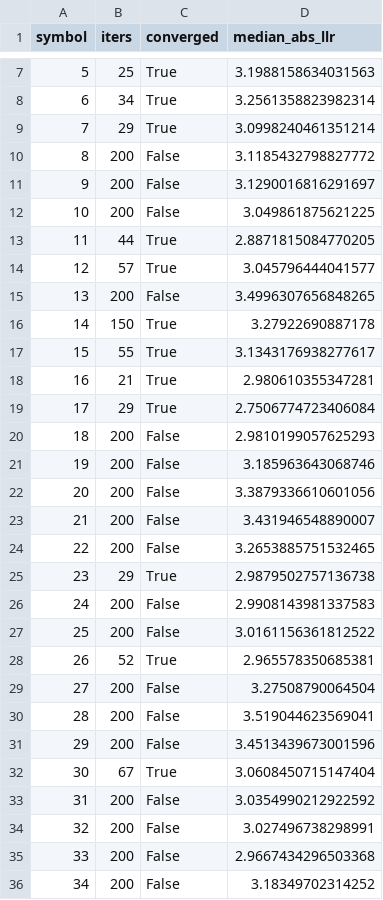
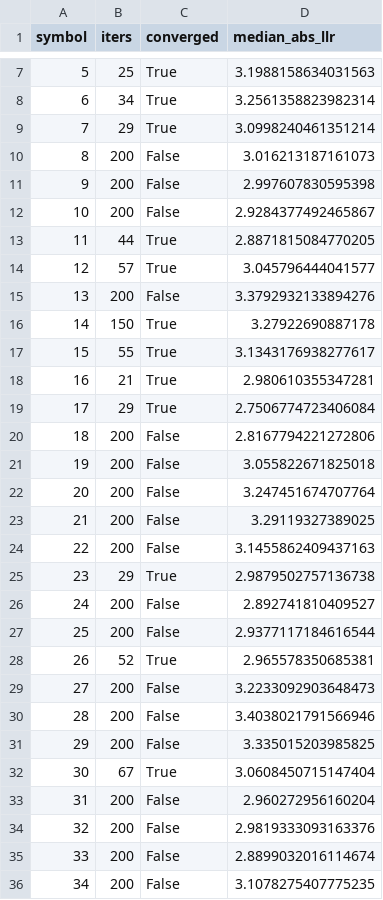
Before and after one commit to Sline-L/AudioModem, a CSV file: run/n2/r4/ldpc_symbols.csv, drawn as a sheet; only a part is shown, gaps mark what is left out; the diff covers the shown part only.

```diff
--- a/run/n2/r4/ldpc_symbols.csv
+++ b/run/n2/r4/ldpc_symbols.csv
@@ -9,8 +9,8 @@ symbol,iters,converged,median_abs_llr
 7,29,True,3.0998240461351214
-8,200,False,3.1185432798827772
-9,200,False,3.1290016816291697
-10,200,False,3.049861875621225
+8,200,False,3.016213187161073
+9,200,False,2.997607830595398
+10,200,False,2.9284377492465867
 11,44,True,2.8871815084770205
 12,57,True,3.045796444041577
-13,200,False,3.4996307656848265
+13,200,False,3.3792932133894276
 14,150,True,3.27922690887178
@@ -19,18 +19,18 @@ symbol,iters,converged,median_abs_llr
 17,29,True,2.7506774723406084
-18,200,False,2.9810199057625293
-19,200,False,3.185963643068746
-20,200,False,3.3879336610601056
-21,200,False,3.431946548890007
-22,200,False,3.2653885751532465
+18,200,False,2.8167794221272806
+19,200,False,3.055822671825018
+20,200,False,3.247451674707764
+21,200,False,3.29119327389025
+22,200,False,3.1455862409437163
 23,29,True,2.9879502757136738
-24,200,False,2.9908143981337583
-25,200,False,3.0161156361812522
+24,200,False,2.892741810409527
+25,200,False,2.9377117184616544
 26,52,True,2.965578350685381
-27,200,False,3.27508790064504
-28,200,False,3.519044623569041
-29,200,False,3.4513439673001596
+27,200,False,3.2233092903648473
+28,200,False,3.4038021791566946
+29,200,False,3.335015203985825
 30,67,True,3.0608450715147404
-31,200,False,3.0354990212922592
-32,200,False,3.027496738298991
-33,200,False,2.9667434296503368
-34,200,False,3.18349702314252
+31,200,False,2.960272956160204
+32,200,False,2.9819333093163376
+33,200,False,2.8899032016114674
+34,200,False,3.1078275407775235
```
Also changed, not shown: 30 edited cells elsewhere in this file, run/n2/r1/ldpc_symbols.csv, run/n2/r1/summary.csv, 42 other files.
